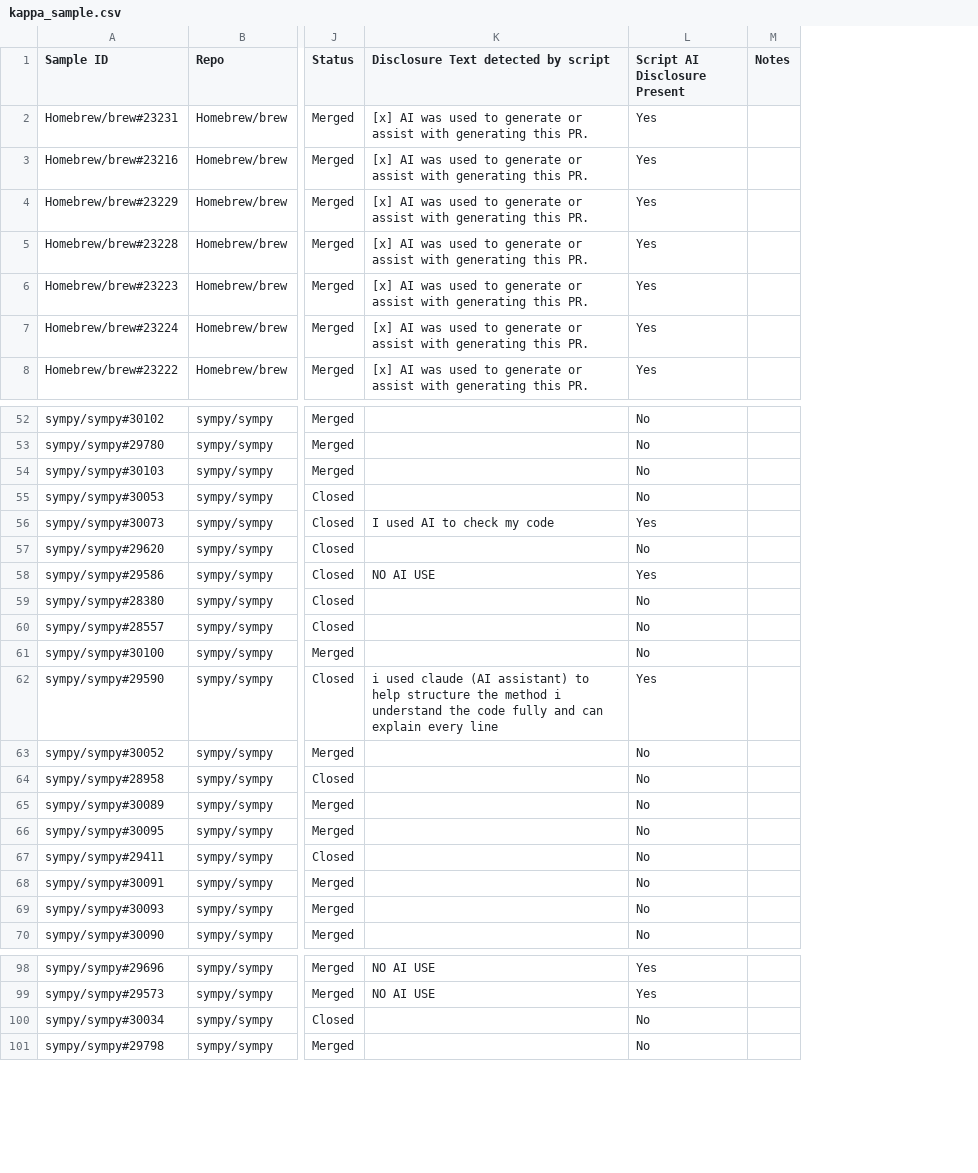
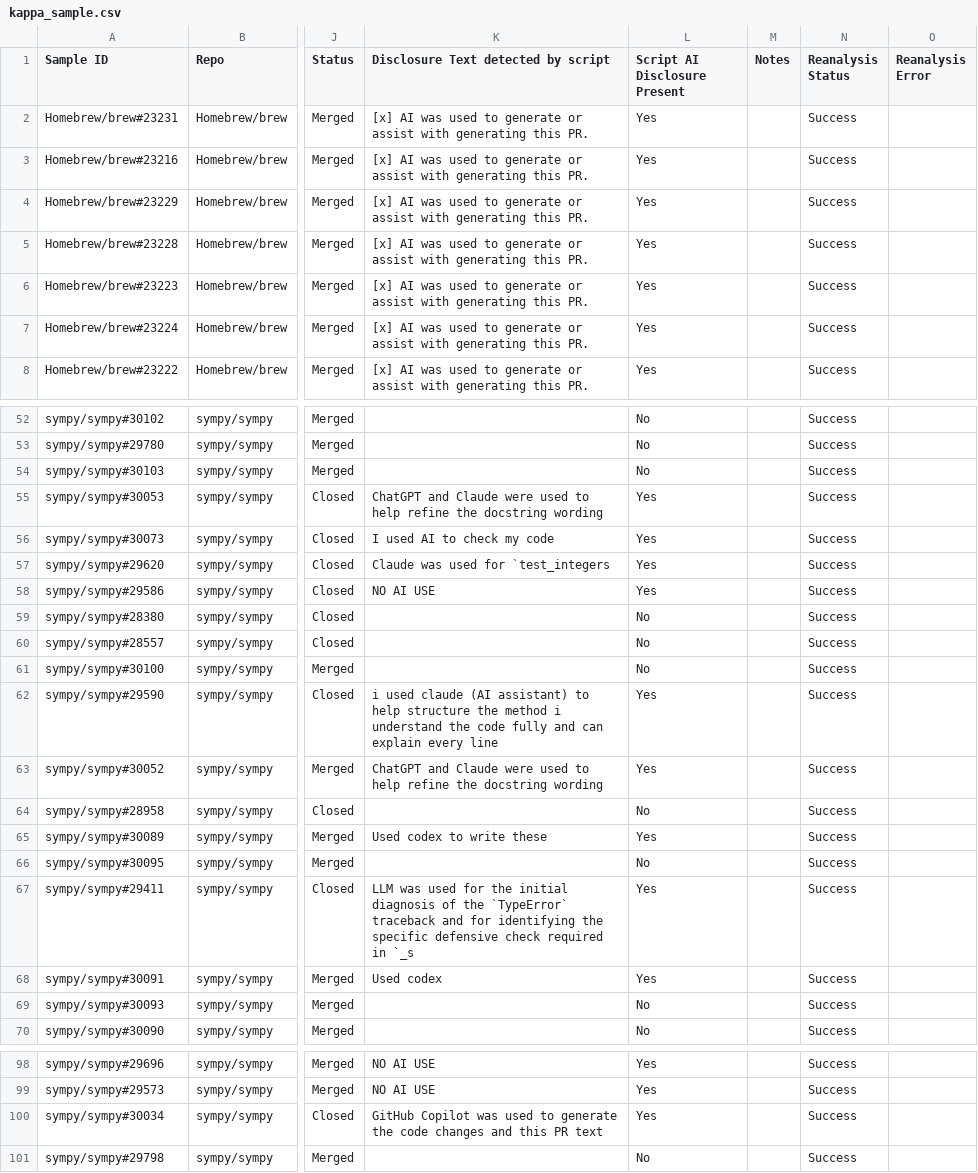
Before and after one commit to Minseo421/AI_Analyzer, a CSV file: pr-analyzer-maven-skip-bad-repos/kappa_sample.csv, drawn as a sheet; only a part is shown, gaps mark what is left out; the diff covers the shown part only; the diff names each change by its address in the sheet, - before the commit and + after, or states it on an @@ line.

Commit message:
Updated cohens kappa calculation

```diff
--- a/pr-analyzer-maven-skip-bad-repos/kappa_sample.csv
+++ b/pr-analyzer-maven-skip-bad-repos/kappa_sample.csv
+column N (Reanalysis Status), rows 2-8: all Success; rows 52-70: all Success; rows 98-101: all Success
+column O (Reanalysis Error), empty
-K55: (empty)
+K55: ChatGPT and Claude were used to help refine the docstring wording
-L55 (Script AI Disclosure Present): No
+L55 (Script AI Disclosure Present): Yes
-K57: (empty)
+K57: Claude was used for `test_integers
-L57 (Script AI Disclosure Present): No
+L57 (Script AI Disclosure Present): Yes
-K63: (empty)
+K63: ChatGPT and Claude were used to help refine the docstring wording
-L63 (Script AI Disclosure Present): No
+L63 (Script AI Disclosure Present): Yes
-K65: (empty)
+K65: Used codex to write these
-L65 (Script AI Disclosure Present): No
+L65 (Script AI Disclosure Present): Yes
-K67: (empty)
+K67: LLM was used for the initial diagnosis of the `TypeError` traceback and for identifying the specific defensive check required in `_s
-L67:L68 (Script AI Disclosure Present): No
+L67:L68 (Script AI Disclosure Present): Yes
-K68: (empty)
+K68: Used codex
-K100: (empty)
+K100: GitHub Copilot was used to generate the code changes and this PR text
-L100 (Script AI Disclosure Present): No
+L100 (Script AI Disclosure Present): Yes
```
Also changed, not shown: 8 edited cells elsewhere in this file, pr-analyzer-maven-skip-bad-repos/consensus_labels.csv, 2 other files.
